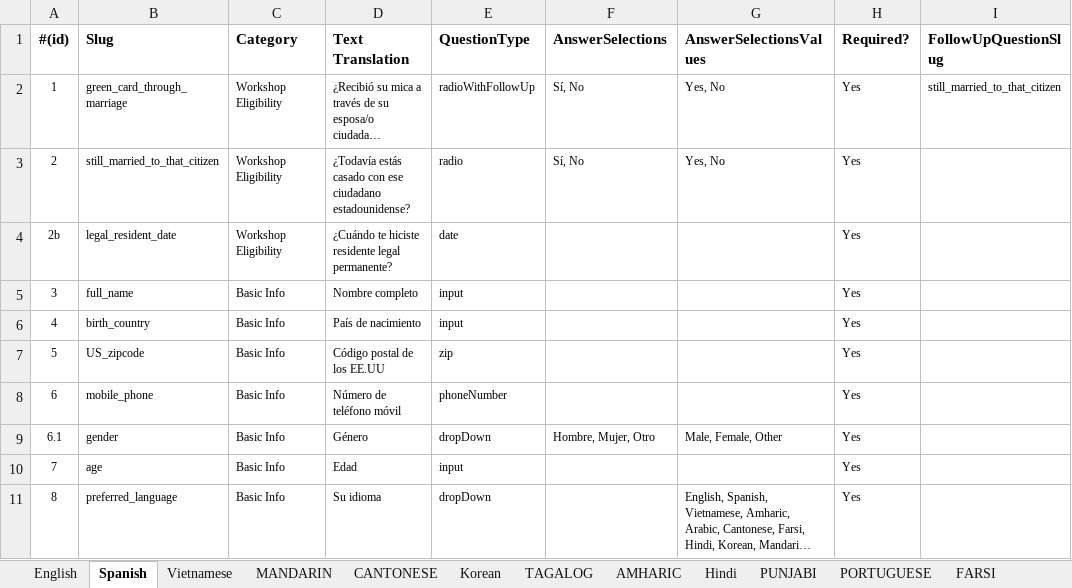
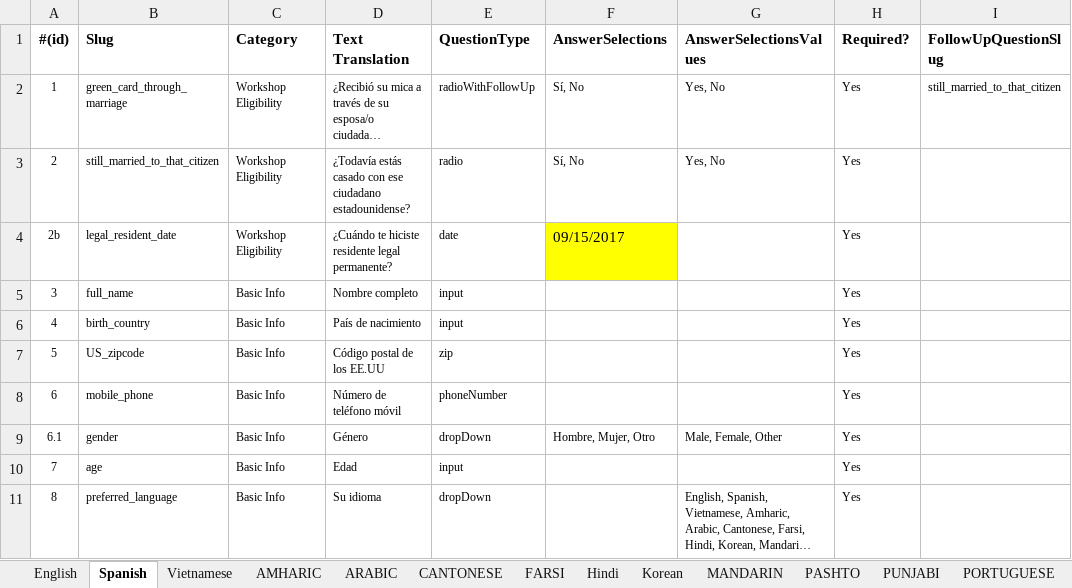
Before and after one commit to codeforsanjose/e-immigrate, an Excel workbook: backend/Questionnaire for Upload.xlsx, sheet Spanish, drawn as a sheet; only a part is shown; long unchanged cells end in …; values as stored, in another font and other column widths than the file's, no borders; charts and pictures not drawn; the diff names each change by its address in the sheet, - before the commit and + after, or states it on an @@ line.

```diff
--- a/backend/Questionnaire for Upload.xlsx (sheet Spanish)
+++ b/backend/Questionnaire for Upload.xlsx (sheet Spanish)
@@ sheet tab order changed: English | Spanish | Vietnamese | AMHARIC | ARABIC | CANTONESE | FARSI | Hindi | Korean | MANDARIN | PASHTO | PUNJABI | PORTUGUESE @@
-F4 (AnswerSelections): (empty)
+F4 (AnswerSelections): 09/15/2017
-F4 fill: none
+F4 fill: #FFFF00
```
Also changed, not shown: sheet English, backend/Website Content.xlsx, 2 other files.
